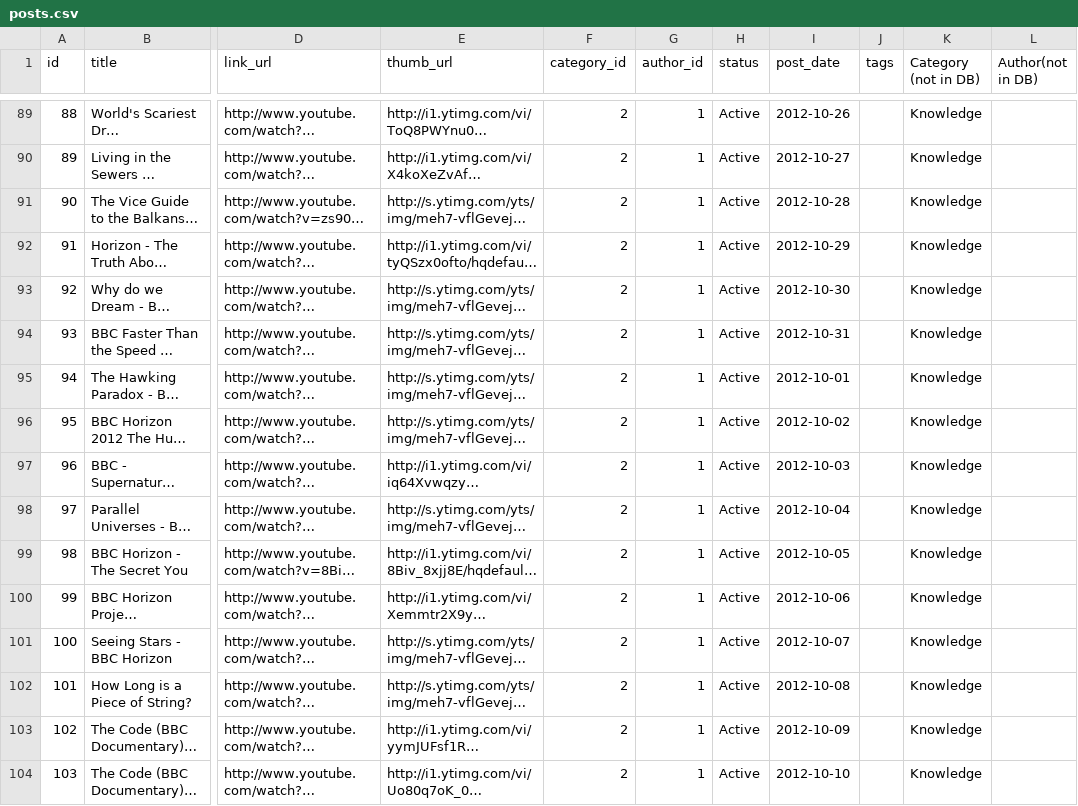
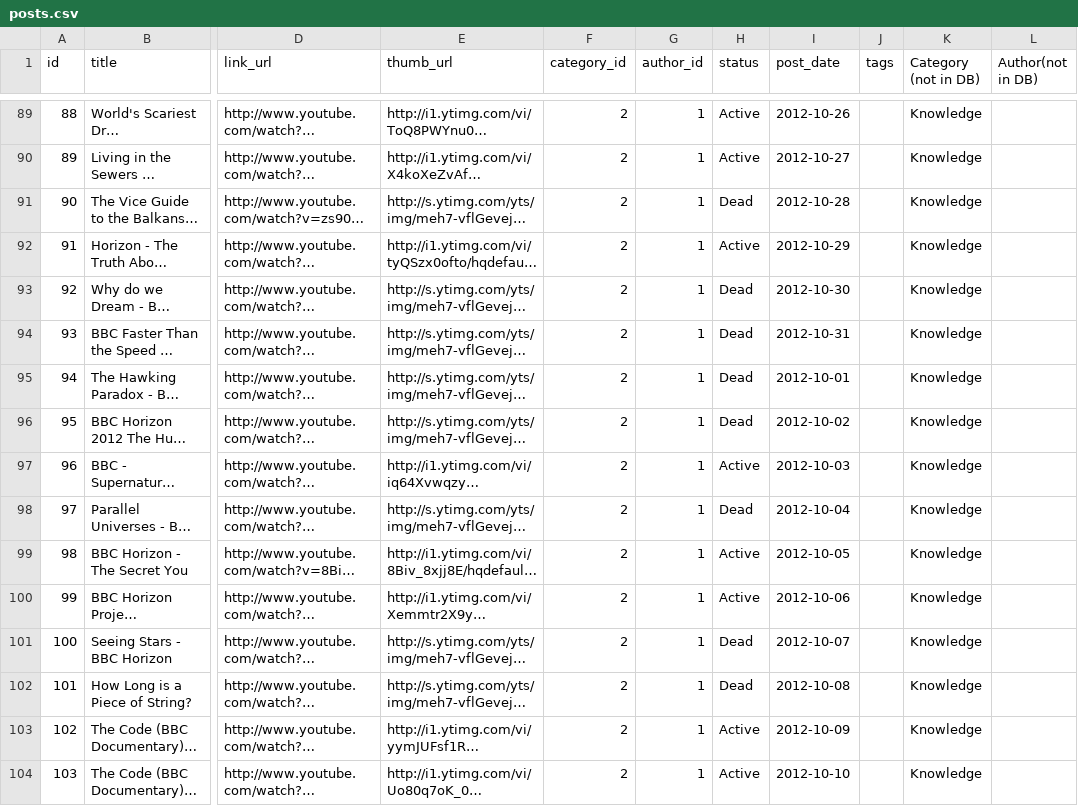
Before and after one commit to kelvin22/Contingen, a CSV file: db/posts.csv, drawn as a sheet; only a part is shown, gaps mark what is left out; long unchanged cells end in …; the diff covers the shown part only; the diff names each change by its address in the sheet, - before the commit and + after, or states it on an @@ line.

Commit message:
remove dead youtube vids

```diff
--- a/db/posts.csv
+++ b/db/posts.csv
-H91 (status): Active
+H91 (status): Dead
-H93:H96 (status): Active
+H93:H96 (status): Dead
-H98 (status): Active
+H98 (status): Dead
-H101:H102 (status): Active
+H101:H102 (status): Dead
```
Also changed, not shown: 79 edited cells elsewhere in this file.
